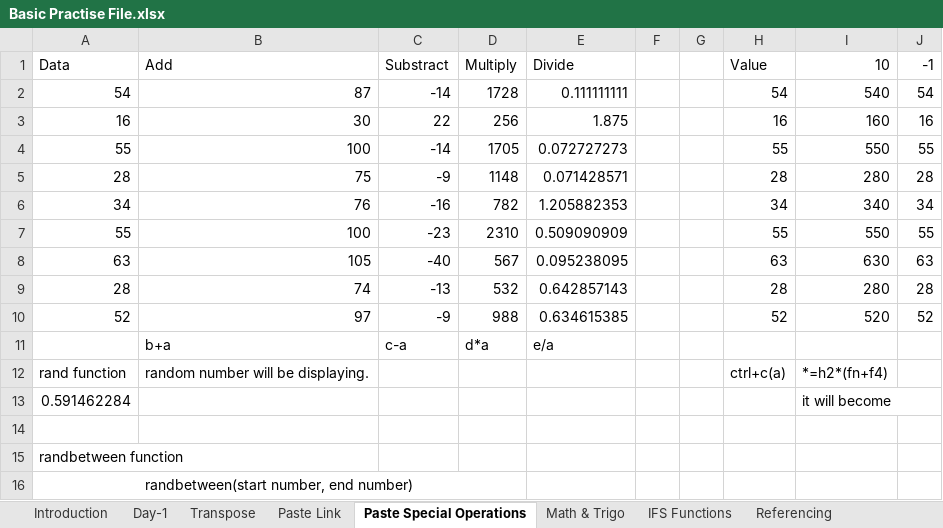
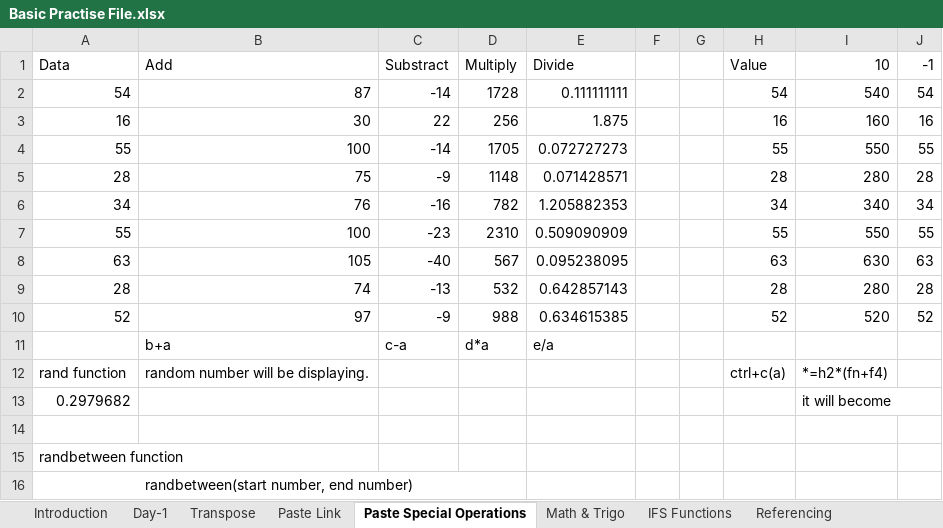
Before and after one commit to varunesharasu/Excel, an Excel workbook: Basic Operations/Basic Practise File.xlsx, sheet Paste Special Operations, drawn as a sheet; values as stored, in another font and other column widths than the file's, no borders; the diff names each change by its address in the sheet, - before the commit and + after, or states it on an @@ line.

```diff
--- a/Basic Operations/Basic Practise File.xlsx (sheet Paste Special Operations)
+++ b/Basic Operations/Basic Practise File.xlsx (sheet Paste Special Operations)
-A13 (Data): 0.591462284
+A13 (Data): 0.2979682
```
Also changed, not shown: sheet Date & Time, sheet Information, sheet Fill Series.
